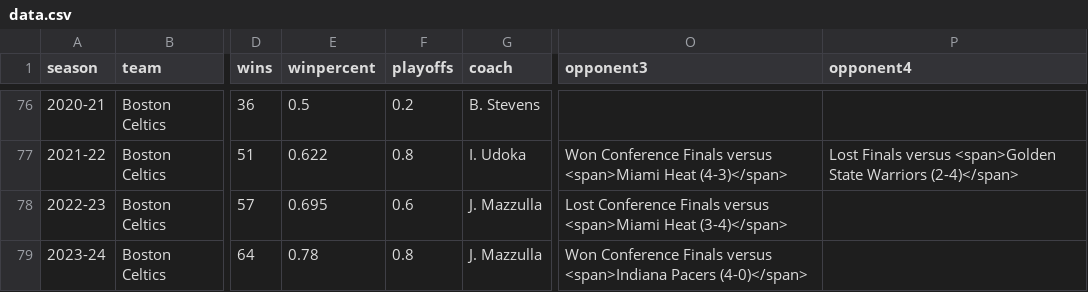
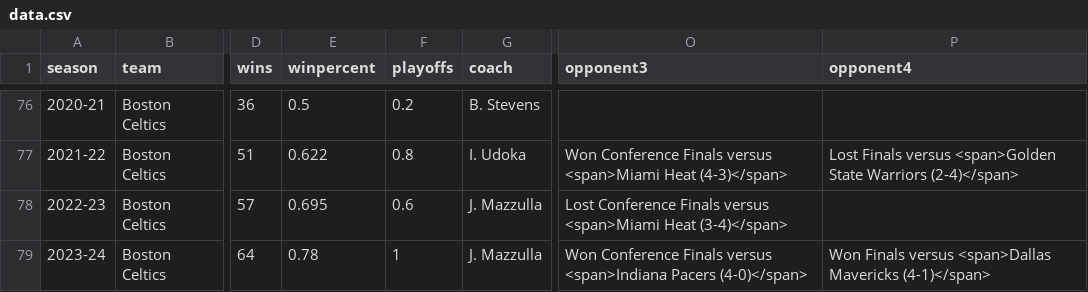
Before and after one commit to zacariias/nbahistory, a CSV file: teams/BOS/data.csv, drawn as a sheet; only a part is shown, gaps mark what is left out; the diff names each change by its address in the sheet, - before the commit and + after, or states it on an @@ line.

Commit message:
Update data.csv

```diff
--- a/teams/BOS/data.csv
+++ b/teams/BOS/data.csv
-F79 (playoffs): 0.8
+F79 (playoffs): 1
-P79 (opponent4): (empty)
+P79 (opponent4): Won Finals versus <span>Dallas Mavericks (4-1)</span>
```
